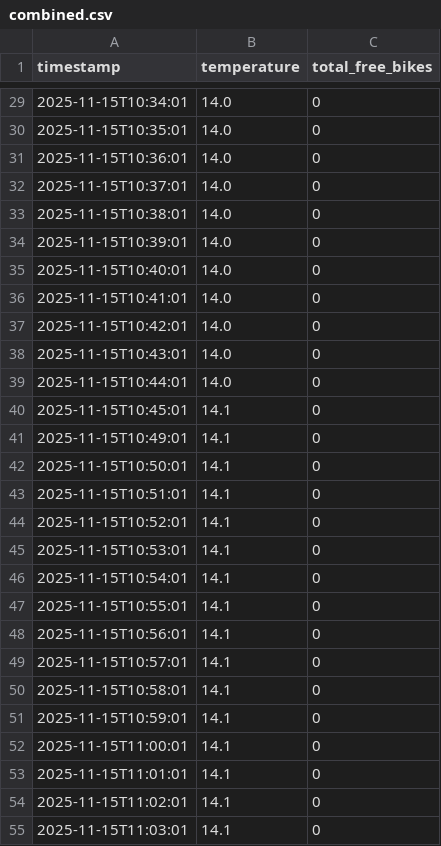
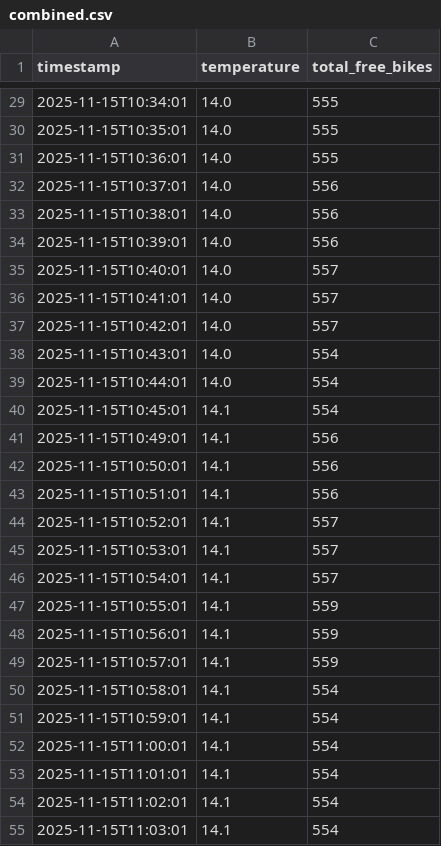
Before and after one commit to LarsGeirnaert/hogenttin-linux-2526-LarsGeirnaert, a CSV file: transformed_data/combined.csv, drawn as a sheet; only a part is shown, gaps mark what is left out; the diff covers the shown part only.

```diff
--- a/transformed_data/combined.csv
+++ b/transformed_data/combined.csv
@@ -29,27 +29,27 @@ timestamp,temperature,total_free_bikes
-2025-11-15T10:34:01,14.0,0
-2025-11-15T10:35:01,14.0,0
-2025-11-15T10:36:01,14.0,0
-2025-11-15T10:37:01,14.0,0
-2025-11-15T10:38:01,14.0,0
-2025-11-15T10:39:01,14.0,0
-2025-11-15T10:40:01,14.0,0
-2025-11-15T10:41:01,14.0,0
-2025-11-15T10:42:01,14.0,0
-2025-11-15T10:43:01,14.0,0
-2025-11-15T10:44:01,14.0,0
-2025-11-15T10:45:01,14.1,0
-2025-11-15T10:49:01,14.1,0
-2025-11-15T10:50:01,14.1,0
-2025-11-15T10:51:01,14.1,0
-2025-11-15T10:52:01,14.1,0
-2025-11-15T10:53:01,14.1,0
-2025-11-15T10:54:01,14.1,0
-2025-11-15T10:55:01,14.1,0
-2025-11-15T10:56:01,14.1,0
-2025-11-15T10:57:01,14.1,0
-2025-11-15T10:58:01,14.1,0
-2025-11-15T10:59:01,14.1,0
-2025-11-15T11:00:01,14.1,0
-2025-11-15T11:01:01,14.1,0
-2025-11-15T11:02:01,14.1,0
-2025-11-15T11:03:01,14.1,0
+2025-11-15T10:34:01,14.0,555
+2025-11-15T10:35:01,14.0,555
+2025-11-15T10:36:01,14.0,555
+2025-11-15T10:37:01,14.0,556
+2025-11-15T10:38:01,14.0,556
+2025-11-15T10:39:01,14.0,556
+2025-11-15T10:40:01,14.0,557
+2025-11-15T10:41:01,14.0,557
+2025-11-15T10:42:01,14.0,557
+2025-11-15T10:43:01,14.0,554
+2025-11-15T10:44:01,14.0,554
+2025-11-15T10:45:01,14.1,554
+2025-11-15T10:49:01,14.1,556
+2025-11-15T10:50:01,14.1,556
+2025-11-15T10:51:01,14.1,556
+2025-11-15T10:52:01,14.1,557
+2025-11-15T10:53:01,14.1,557
+2025-11-15T10:54:01,14.1,557
+2025-11-15T10:55:01,14.1,559
+2025-11-15T10:56:01,14.1,559
+2025-11-15T10:57:01,14.1,559
+2025-11-15T10:58:01,14.1,554
+2025-11-15T10:59:01,14.1,554
+2025-11-15T11:00:01,14.1,554
+2025-11-15T11:01:01,14.1,554
+2025-11-15T11:02:01,14.1,554
+2025-11-15T11:03:01,14.1,554
```
Also changed, not shown: 42 added rows and 29 edited cells elsewhere in this file, 7 other files.
